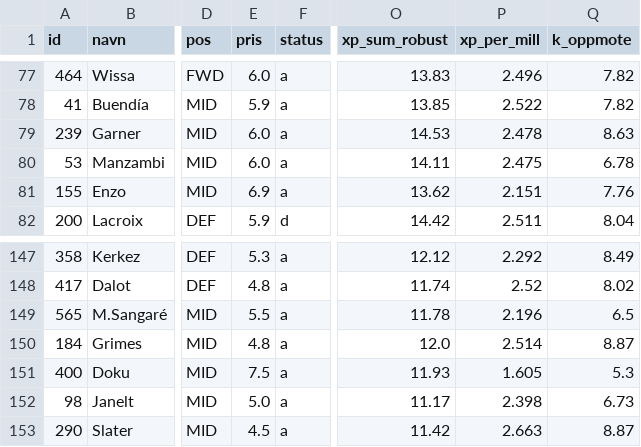
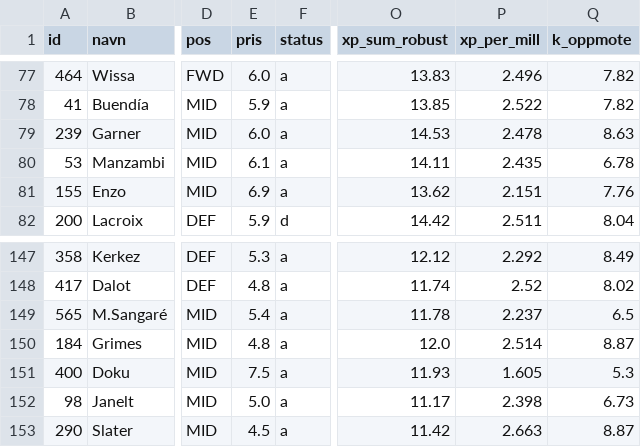
Before and after one commit to steinim/fpl2627, a CSV file: analyse/forventning.csv, drawn as a sheet; only a part is shown, gaps mark what is left out; the diff names each change by its address in the sheet, - before the commit and + after, or states it on an @@ line.

```diff
--- a/analyse/forventning.csv
+++ b/analyse/forventning.csv
-E80 (pris): 6.0
+E80 (pris): 6.1
-P80 (xp_per_mill): 2.475
+P80 (xp_per_mill): 2.435
-E149 (pris): 5.5
+E149 (pris): 5.4
-P149 (xp_per_mill): 2.196
+P149 (xp_per_mill): 2.237
```
Also changed, not shown: 2 other files.
